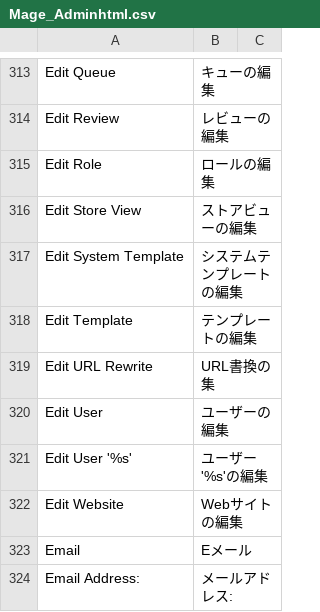
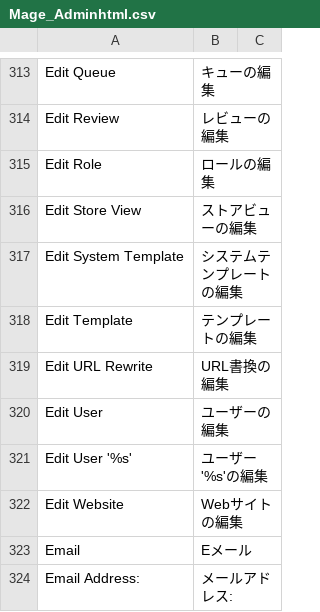
Before and after one commit to HirokazuNishi/Magento-Japanese-Translation, a CSV file: ja_JP/Mage_Adminhtml.csv, drawn as a sheet; only a part is shown, gaps mark what is left out.

Commit message:
集 を 編集 に修正した

```diff
--- a/ja_JP/Mage_Adminhtml.csv
+++ b/ja_JP/Mage_Adminhtml.csv
@@ -318,3 +318,3 @@
 "Edit Template","テンプレートの編集"
-"Edit URL Rewrite","URL書換の集"
+"Edit URL Rewrite","URL書換の編集"
 "Edit User","ユーザーの編集"
```
